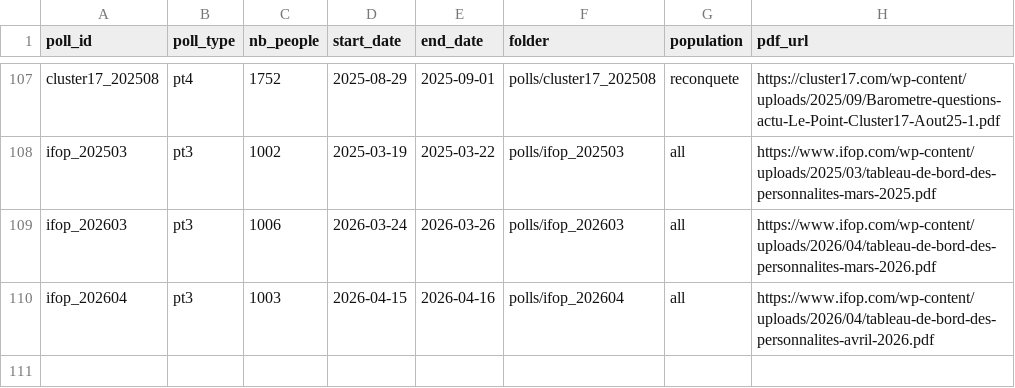
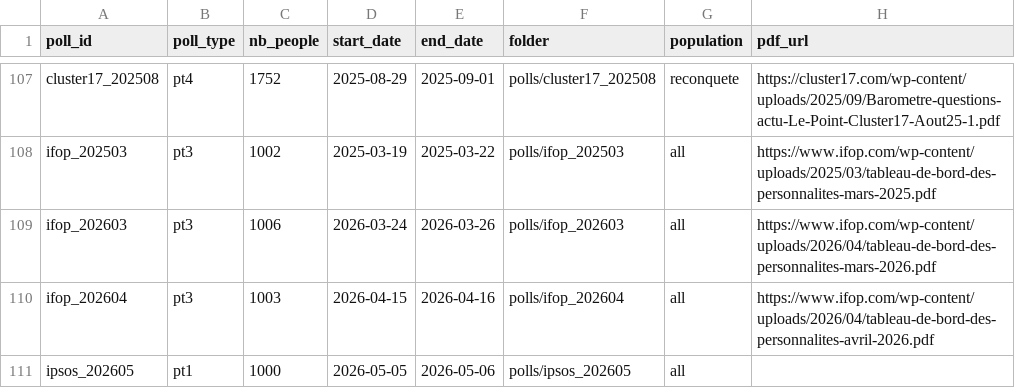
Before and after one commit to MieuxVoter/mj-database-2027, a CSV file: polls.csv, drawn as a sheet; only a part is shown, gaps mark what is left out; the diff names each change by its address in the sheet, - before the commit and + after, or states it on an @@ line.

```diff
--- a/polls.csv
+++ b/polls.csv
+row 111: ipsos_202605 | pt1 | 1000 | 2026-05-05 | 2026-05-06 | polls/ipsos_202605 | all
```
Also changed, not shown: 3 other files.
